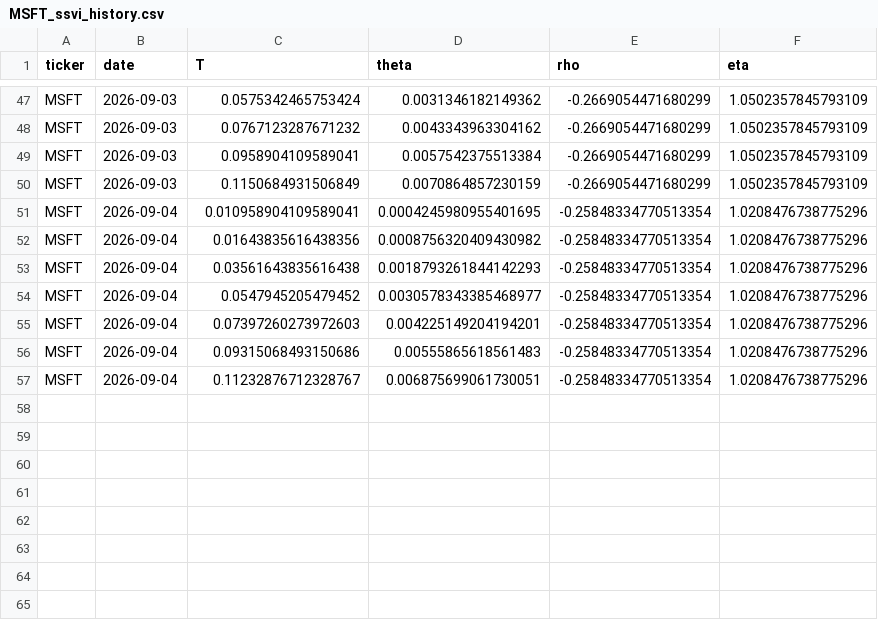
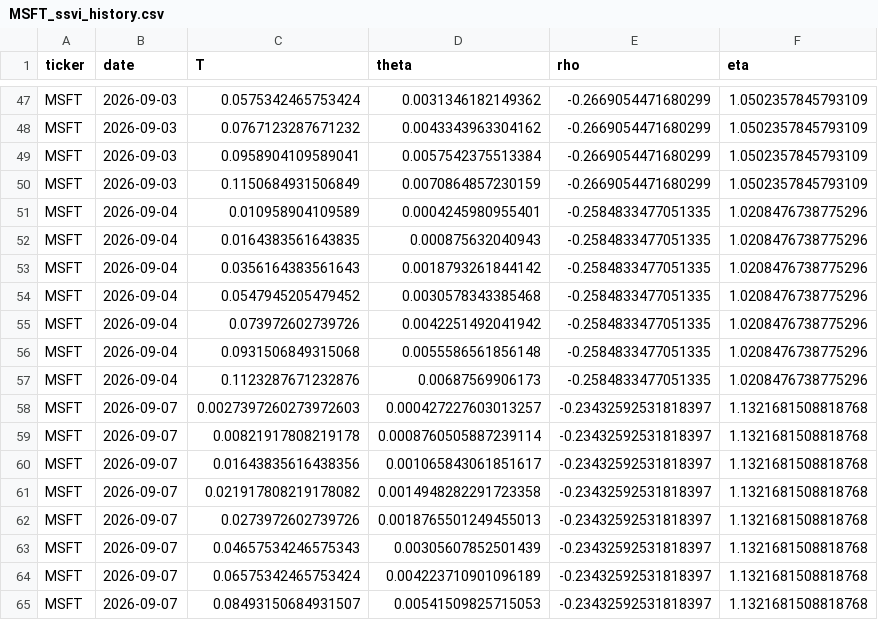
Before and after one commit to 0264224-netizen/Proyecto-1, a CSV file: history/MSFT_ssvi_history.csv, drawn as a sheet; only a part is shown, gaps mark what is left out.

```diff
--- a/history/MSFT_ssvi_history.csv
+++ b/history/MSFT_ssvi_history.csv
@@ -50,8 +50,16 @@ MSFT,2026-09-03,0.0958904109589041,0.0057542375513384,-0.2669054471680299,1.0502
 MSFT,2026-09-03,0.1150684931506849,0.0070864857230159,-0.2669054471680299,1.0502357845793109
-MSFT,2026-09-04,0.010958904109589041,0.0004245980955401695,-0.25848334770513354,1.0208476738775296
-MSFT,2026-09-04,0.01643835616438356,0.0008756320409430982,-0.25848334770513354,1.0208476738775296
-MSFT,2026-09-04,0.03561643835616438,0.0018793261844142293,-0.25848334770513354,1.0208476738775296
-MSFT,2026-09-04,0.0547945205479452,0.0030578343385468977,-0.25848334770513354,1.0208476738775296
-MSFT,2026-09-04,0.07397260273972603,0.004225149204194201,-0.25848334770513354,1.0208476738775296
-MSFT,2026-09-04,0.09315068493150686,0.00555865618561483,-0.25848334770513354,1.0208476738775296
-MSFT,2026-09-04,0.11232876712328767,0.006875699061730051,-0.25848334770513354,1.0208476738775296
+MSFT,2026-09-04,0.010958904109589,0.0004245980955401,-0.2584833477051335,1.0208476738775296
+MSFT,2026-09-04,0.0164383561643835,0.000875632040943,-0.2584833477051335,1.0208476738775296
+MSFT,2026-09-04,0.0356164383561643,0.0018793261844142,-0.2584833477051335,1.0208476738775296
+MSFT,2026-09-04,0.0547945205479452,0.0030578343385468,-0.2584833477051335,1.0208476738775296
+MSFT,2026-09-04,0.073972602739726,0.0042251492041942,-0.2584833477051335,1.0208476738775296
+MSFT,2026-09-04,0.0931506849315068,0.0055586561856148,-0.2584833477051335,1.0208476738775296
+MSFT,2026-09-04,0.1123287671232876,0.00687569906173,-0.2584833477051335,1.0208476738775296
+MSFT,2026-09-07,0.0027397260273972603,0.000427227603013257,-0.23432592531818397,1.1321681508818768
+MSFT,2026-09-07,0.00821917808219178,0.0008760505887239114,-0.23432592531818397,1.1321681508818768
+MSFT,2026-09-07,0.01643835616438356,0.001065843061851617,-0.23432592531818397,1.1321681508818768
+MSFT,2026-09-07,0.021917808219178082,0.0014948282291723358,-0.23432592531818397,1.1321681508818768
+MSFT,2026-09-07,0.0273972602739726,0.0018765501249455013,-0.23432592531818397,1.1321681508818768
+MSFT,2026-09-07,0.04657534246575343,0.00305607852501439,-0.23432592531818397,1.1321681508818768
+MSFT,2026-09-07,0.06575342465753424,0.004223710901096189,-0.23432592531818397,1.1321681508818768
+MSFT,2026-09-07,0.08493150684931507,0.00541509825715053,-0.23432592531818397,1.1321681508818768
```
Also changed, not shown: history/AAPL_ssvi_history.csv, history/TSLA_ssvi_history.csv.
